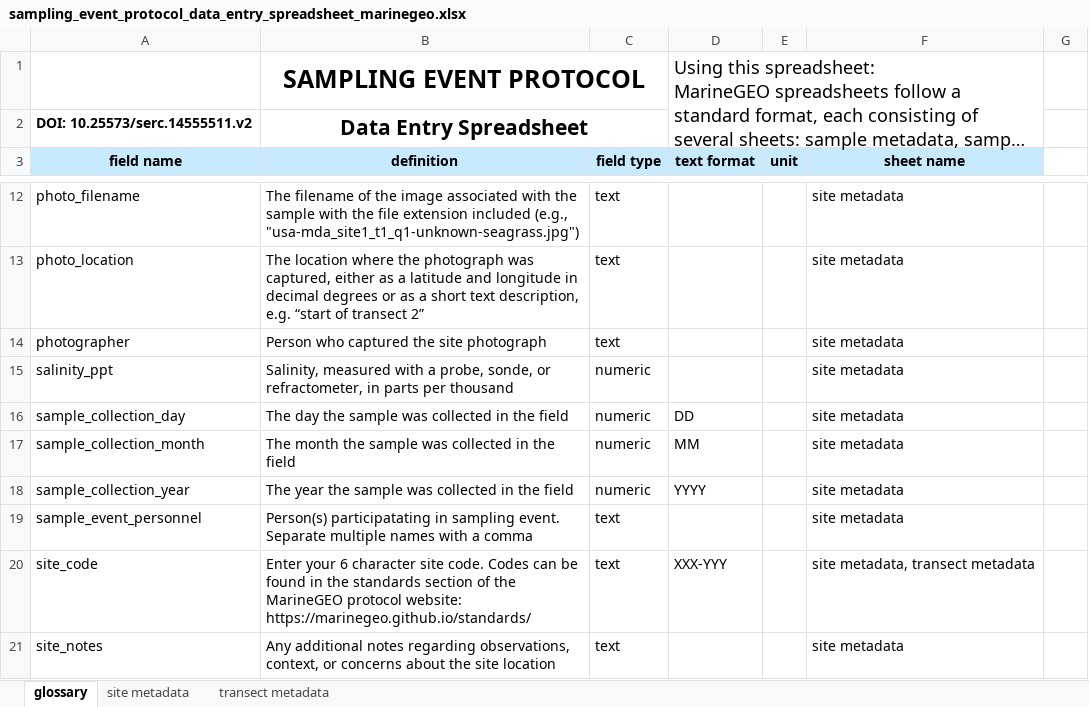
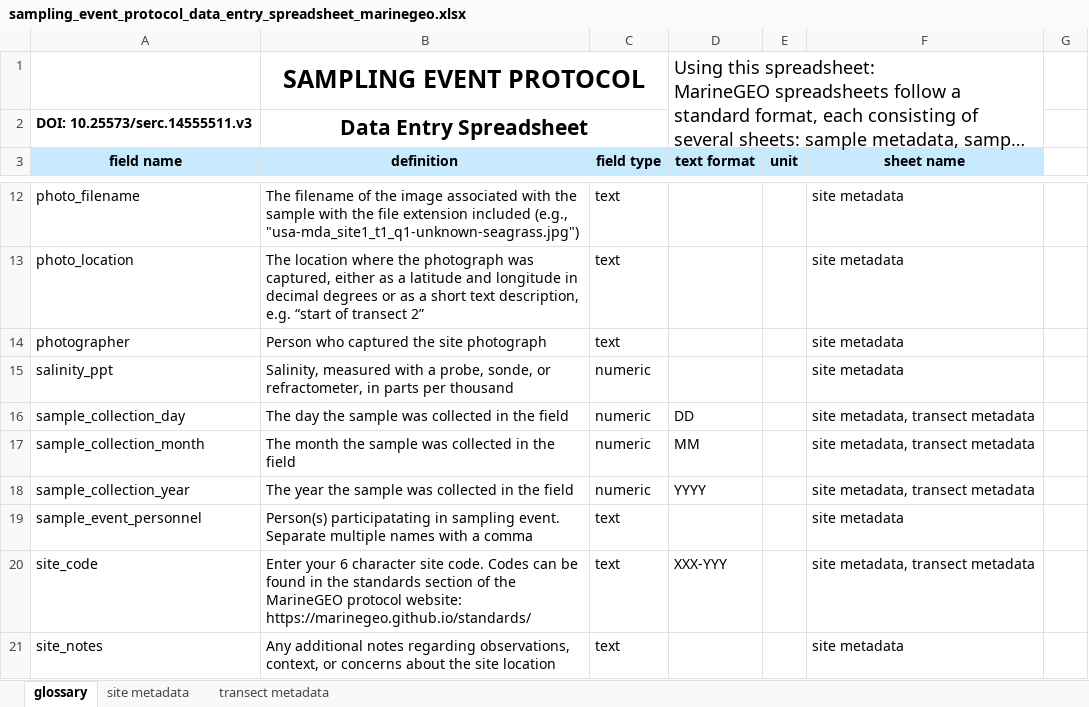
Before and after one commit to MarineGEO/protocols, an Excel workbook: sampling_event/final_spreadsheets/sampling_event_protocol_data_entry_spreadsheet_marinegeo.xlsx, sheet glossary, drawn as a sheet; only a part is shown, gaps mark what is left out; long unchanged cells end in …; values as stored, in another font and other column widths than the file's, no borders; charts and pictures and conditional formats not drawn; the diff names each change by its address in the sheet, - before the commit and + after, or states it on an @@ line.

```diff
--- a/sampling_event/final_spreadsheets/sampling_event_protocol_data_entry_spreadsheet_marinegeo.xlsx (sheet glossary)
+++ b/sampling_event/final_spreadsheets/sampling_event_protocol_data_entry_spreadsheet_marinegeo.xlsx (sheet glossary)
-A2: DOI: 10.25573/serc.14555511.v2
+A2: DOI: 10.25573/serc.14555511.v3
-F16:F18: site metadata
+F16:F18: site metadata, transect metadata
```
Also changed, not shown: sheet transect metadata, 7 other files.
